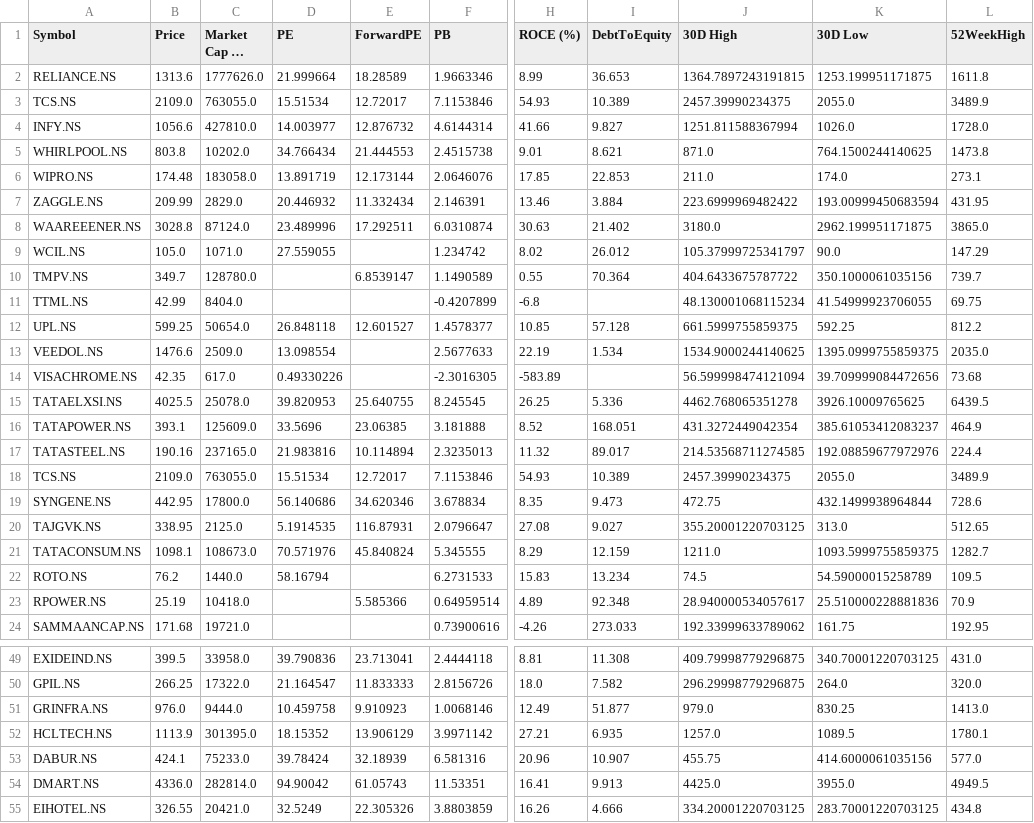
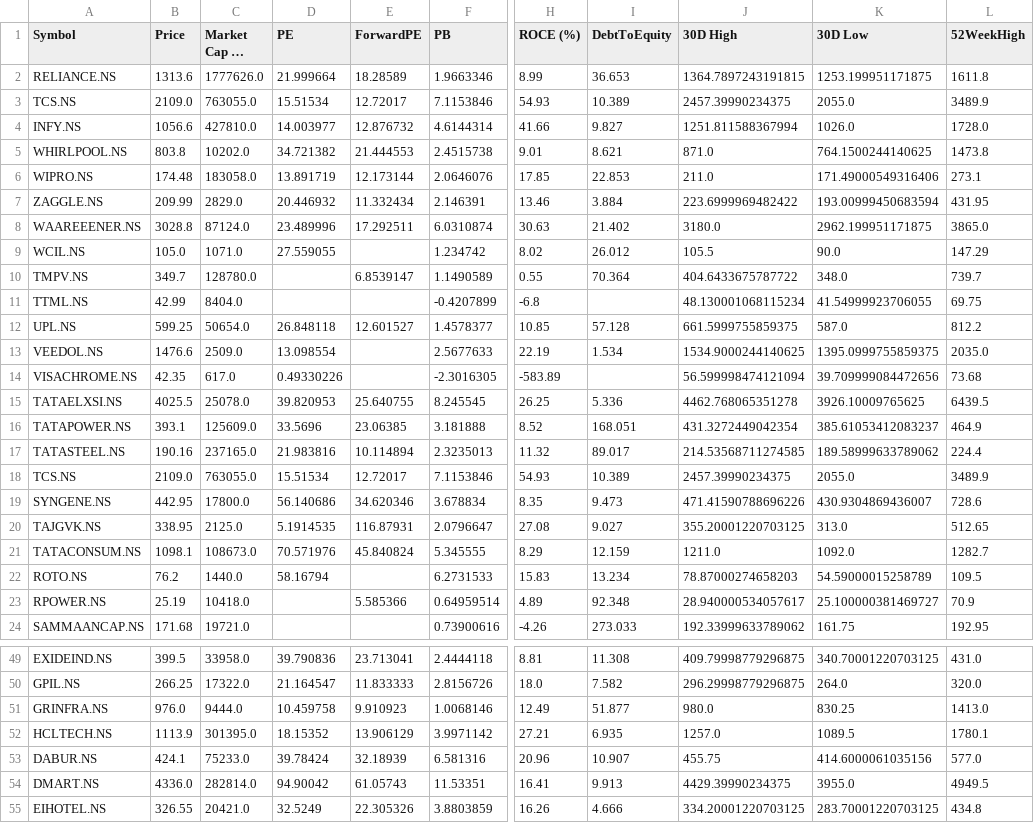
Before and after one commit to rsh-lab/nse-stock-dashboard, a CSV file: stocks.csv, drawn as a sheet; only a part is shown, gaps mark what is left out; long unchanged cells end in …; the diff covers the shown part only; the diff names each change by its address in the sheet, - before the commit and + after, or states it on an @@ line.

```diff
--- a/stocks.csv
+++ b/stocks.csv
-D5 (PE): 34.766434
+D5 (PE): 34.721382
-K6 (30D Low): 174.0
+K6 (30D Low): 171.49000549316406
-J9 (30D High): 105.37999725341797
+J9 (30D High): 105.5
-K10 (30D Low): 350.1000061035156
+K10 (30D Low): 348.0
-K12 (30D Low): 592.25
+K12 (30D Low): 587.0
-K17 (30D Low): 192.08859677972976
+K17 (30D Low): 189.58999633789062
-J19 (30D High): 472.75
+J19 (30D High): 471.41590788696226
-K19 (30D Low): 432.1499938964844
+K19 (30D Low): 430.9304869436007
-K21 (30D Low): 1093.5999755859375
+K21 (30D Low): 1092.0
-J22 (30D High): 74.5
+J22 (30D High): 78.87000274658203
-K23 (30D Low): 25.510000228881836
+K23 (30D Low): 25.100000381469727
-J51 (30D High): 979.0
+J51 (30D High): 980.0
-J54 (30D High): 4425.0
+J54 (30D High): 4429.39990234375
```
Also changed, not shown: 3 edited cells elsewhere in this file.
